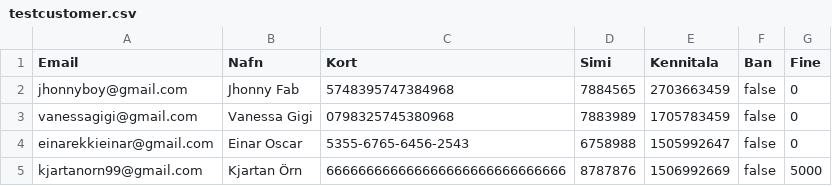
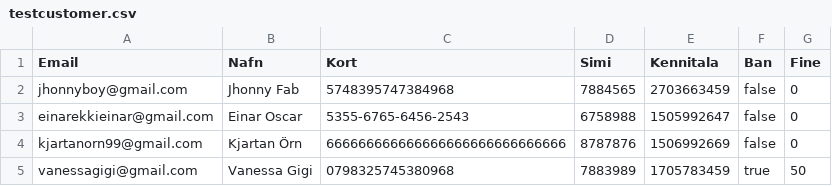
Before and after one commit to Lobos98/Lokaverkefni18, a CSV file: Data/testcustomer.csv, drawn as a sheet.

Commit message:
updated staffInterface, fine function

```diff
--- a/Data/testcustomer.csv
+++ b/Data/testcustomer.csv
@@ -2,4 +2,4 @@ Email,Nafn,Kort,Simi,Kennitala,Ban,Fine
 jhonnyboy@gmail.com,Jhonny Fab,5748395747384968,7884565,2703663459,false,0
-vanessagigi@gmail.com,Vanessa Gigi,0798325745380968,7883989,1705783459,false,0
 einarekkieinar@gmail.com,Einar Oscar,5355-6765-6456-2543,6758988,1505992647,false,0
-kjartanorn99@gmail.com,Kjartan Örn,666666666666666666666666666666,8787876,1506992669,false,5000
+kjartanorn99@gmail.com,Kjartan Örn,666666666666666666666666666666,8787876,1506992669,false,0
+vanessagigi@gmail.com,Vanessa Gigi,0798325745380968,7883989,1705783459,true,50
```
Also changed, not shown: 4 other files.
